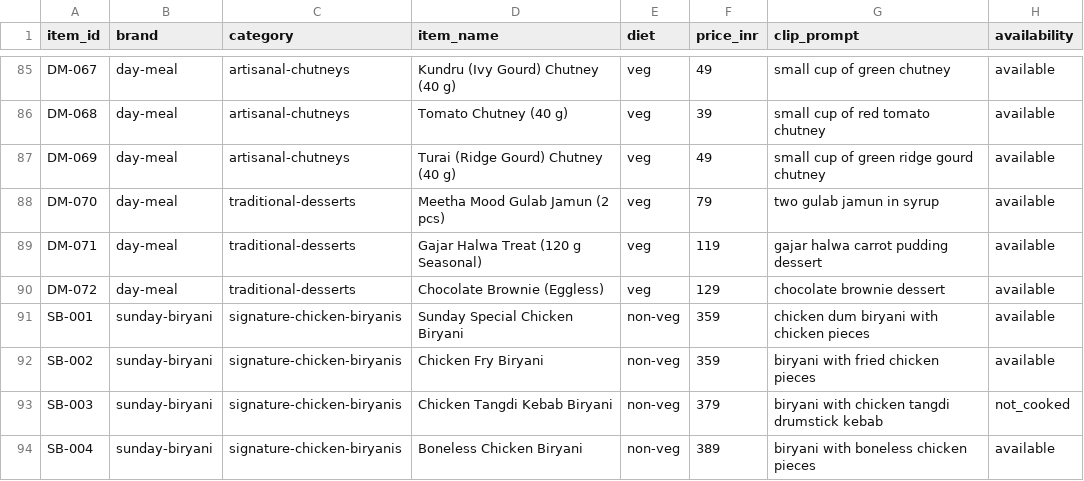
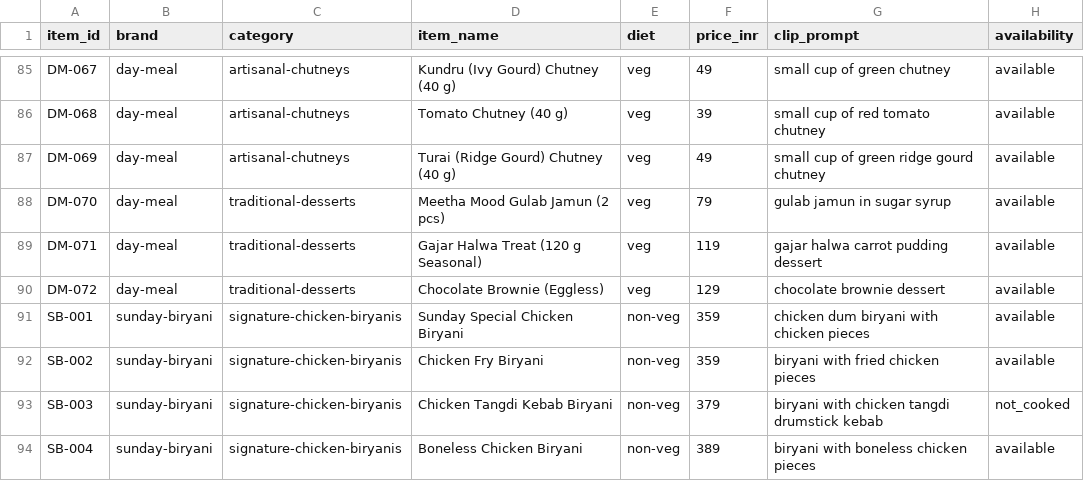
Before and after one commit to activeworkmind/justmethings, a CSV file: menu/catalog.csv, drawn as a sheet; only a part is shown, gaps mark what is left out.

```diff
--- a/menu/catalog.csv
+++ b/menu/catalog.csv
@@ -87,3 +87,3 @@ DM-068,day-meal,artisanal-chutneys,Tomato Chutney (40 g),veg,39,small cup of red
 DM-069,day-meal,artisanal-chutneys,Turai (Ridge Gourd) Chutney (40 g),veg,49,small cup of green ridge gourd chutney,available
-DM-070,day-meal,traditional-desserts,Meetha Mood Gulab Jamun (2 pcs),veg,79,two gulab jamun in syrup,available
+DM-070,day-meal,traditional-desserts,Meetha Mood Gulab Jamun (2 pcs),veg,79,gulab jamun in sugar syrup,available
 DM-071,day-meal,traditional-desserts,Gajar Halwa Treat (120 g Seasonal),veg,119,gajar halwa carrot pudding dessert,available
```
Also changed, not shown: labels/photo_groups.csv, 13 other files.
